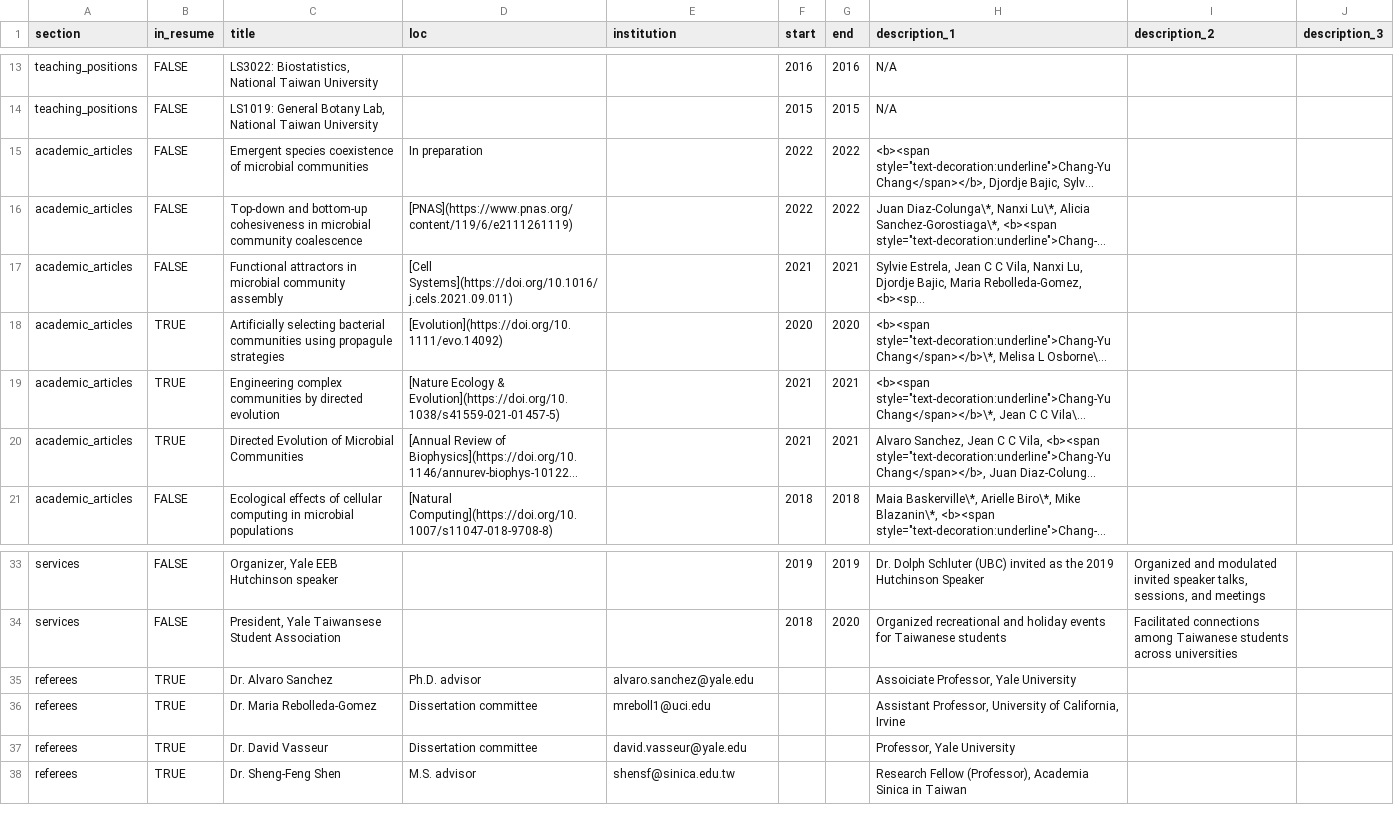
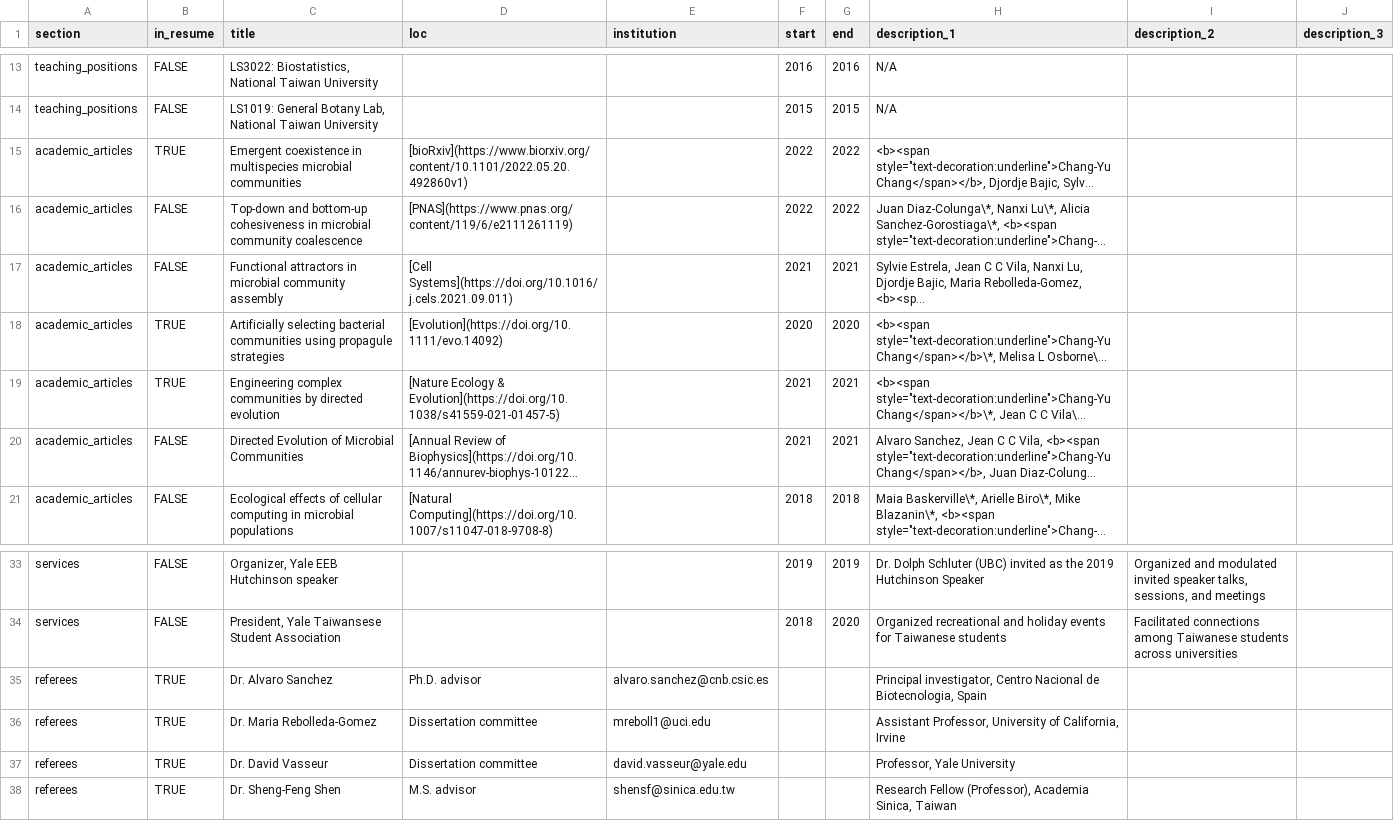
Before and after one commit to Chang-Yu-Chang/cv, a CSV file: positions.csv, drawn as a sheet; only a part is shown, gaps mark what is left out; long unchanged cells end in …; the diff names each change by its address in the sheet, - before the commit and + after, or states it on an @@ line.

```diff
--- a/positions.csv
+++ b/positions.csv
-B15 (in_resume): FALSE
+B15 (in_resume): TRUE
-C15 (title): Emergent species coexistence of microbial communities
+C15 (title): Emergent coexistence in multispecies microbial communities
-D15 (loc): In preparation
+D15 (loc): [bioRxiv](https://www.biorxiv.org/content/10.1101/2022.05.20.492860v1)
-B20 (in_resume): TRUE
+B20 (in_resume): FALSE
-E35 (institution): alvaro.sanchez@yale.edu
+E35 (institution): alvaro.sanchez@cnb.csic.es
-H35 (description_1): Assoiciate Professor, Yale University
+H35 (description_1): Principal investigator, Centro Nacional de Biotecnologia, Spain
-H38 (description_1): …(Professor), Academia Sinica in Taiwan
+H38 (description_1): …(Professor), Academia Sinica, Taiwan
```
Also changed, not shown: 5 other files.
